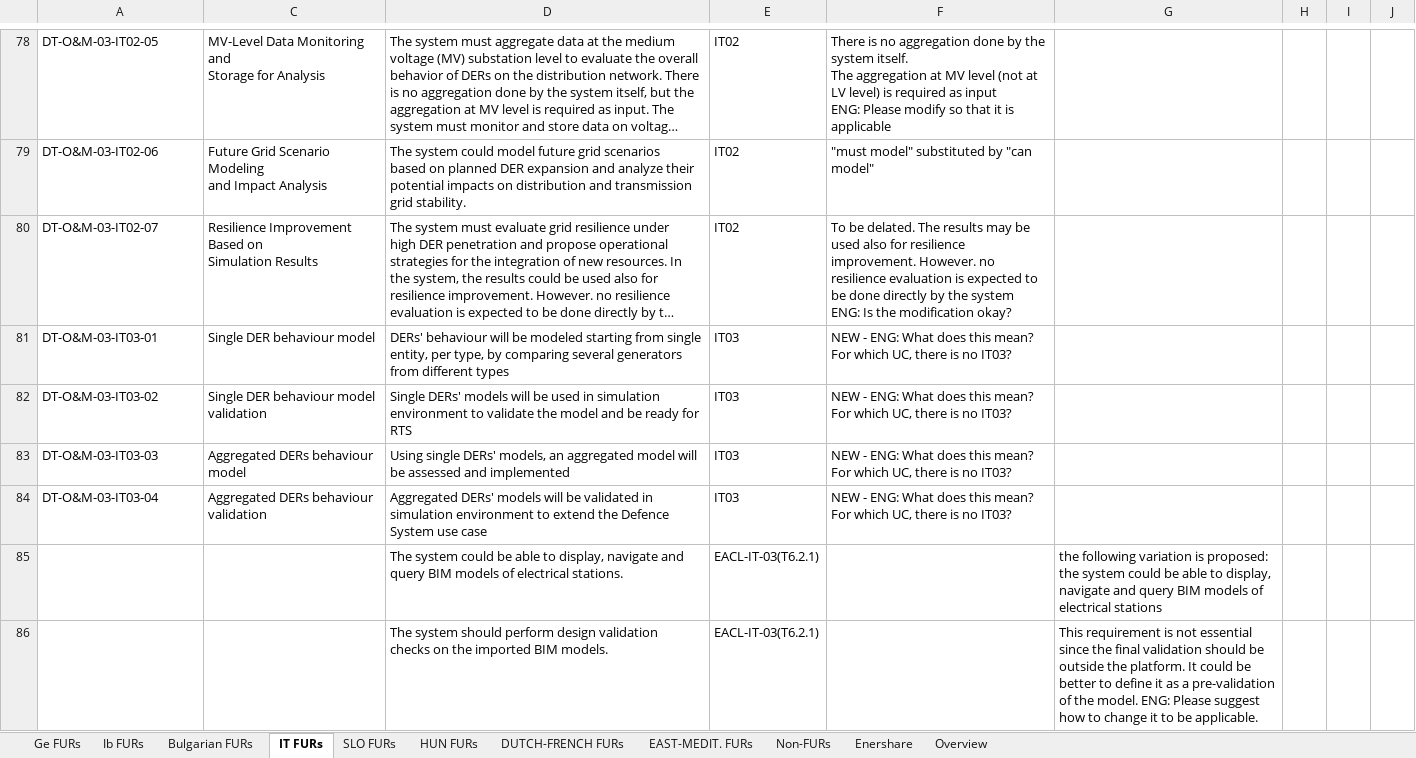
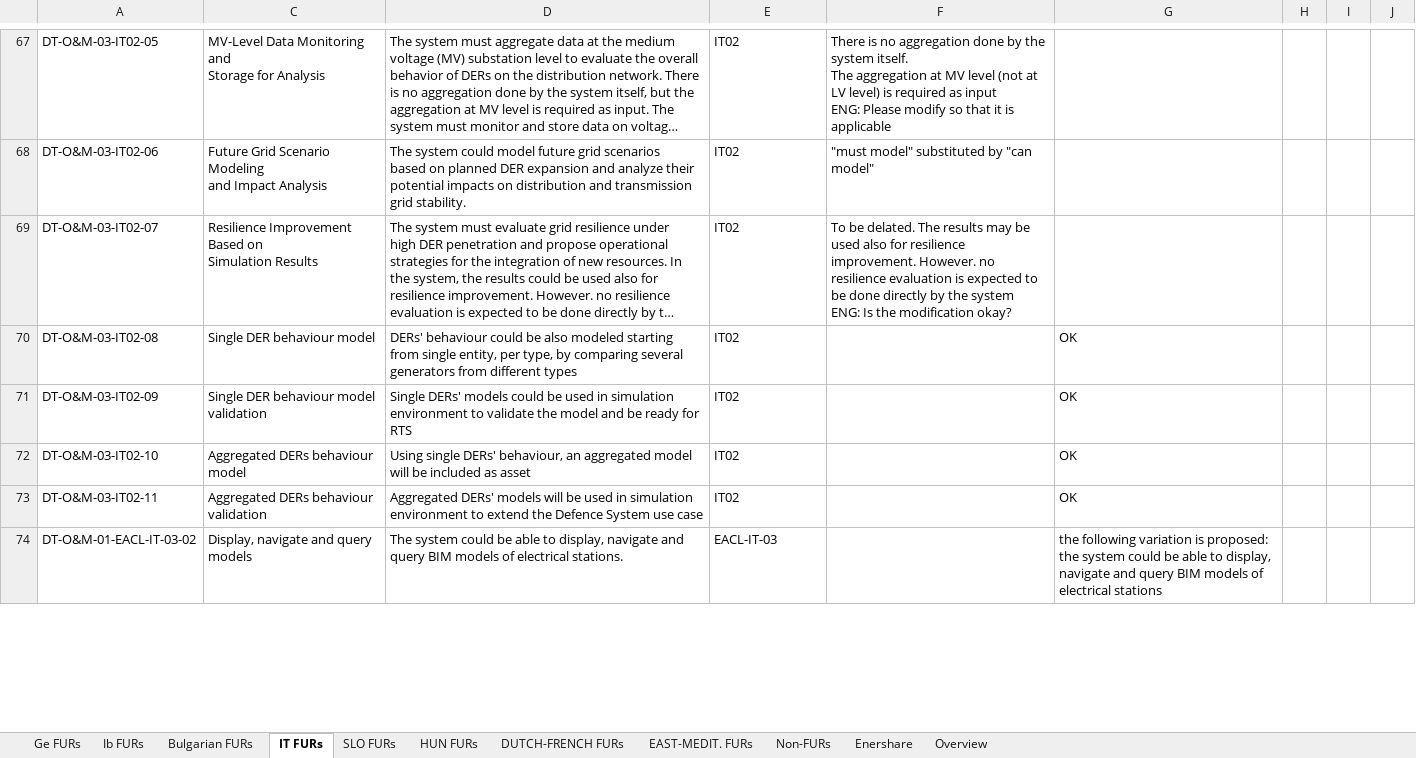
Before and after one commit to TwinEU-Digital-Twin-for-Europe/T3.2_Functional_specifications_of_pan-European_DT_design, an Excel workbook: FURs and Non-FURs.xlsx, sheet IT FURs, drawn as a sheet; only a part is shown, gaps mark what is left out; long unchanged cells end in …; values as stored, in another font and other column widths than the file's, no cell formats; removed rows and columns are numbered as before the commit, all else as after; ↵ is a line break in a cell; the diff covers the shown part only; the diff names each change by its address in the sheet, - before the commit and + after, or states it on an @@ line.

```diff
--- a/FURs and Non-FURs.xlsx (sheet IT FURs)
+++ b/FURs and Non-FURs.xlsx (sheet IT FURs)
-row 81: DT-O&M-03-IT03-01 | Single DER behaviour model | DERs' behaviour will be modeled starting from single entity, per type, by comparing several generators from different types | IT03 | NEW - ENG: What does this mean? For which UC, there is no IT03?
-row 82: DT-O&M-03-IT03-02 | Single DER behaviour model validation | Single DERs' models will be used in simulation environment to validate the model and be ready for RTS | IT03 | NEW - ENG: What does this mean? For which UC, there is no IT03?
-row 83: DT-O&M-03-IT03-03 | Aggregated DERs behaviour model | Using single DERs' models, an aggregated model will be assessed and implemented | IT03 | NEW - ENG: What does this mean? For which UC, there is no IT03?
-row 84: DT-O&M-03-IT03-04 | Aggregated DERs behaviour validation | Aggregated DERs' models will be validated in simulation environment to extend the Defence System use case | IT03 | NEW - ENG: What does this mean? For which UC, there is no IT03?
+row 70: DT-O&M-03-IT02-08 | Single DER behaviour model | DERs' behaviour could be also modeled starting from single entity, per type, by comparing several generators from different types | IT02 |  | OK
+row 71: DT-O&M-03-IT02-09 | Single DER behaviour model validation | Single DERs' models could be used in simulation environment to validate the model and be ready for RTS | IT02 |  | OK
+row 72: DT-O&M-03-IT02-10 | Aggregated DERs behaviour model | Using single DERs' behaviour, an aggregated model will be included as asset | IT02 |  | OK
+row 73: DT-O&M-03-IT02-11 | Aggregated DERs behaviour validation | Aggregated DERs' models will be used in simulation environment to extend the Defence System use case | IT02 |  | OK
-A74: (empty)
+A74: DT-O&M-01-EACL-IT-03-02
-C74: (empty)
+C74: Display, navigate and query models
-E74: EACL-IT-03(T6.2.1)
+E74: EACL-IT-03
-row 86:  |  | The system should perform design validation ↵ checks on the imported BIM models. | EACL-IT-03(T6.2.1) |  | This requirement is not essential since the final validation should be outside the platform. It could be better to define it as a pre-validation of the model. ENG: Please suggest how to change it to be applicable.
```
Also changed, not shown: 2 added rows, 17 removed rows, 43 edited cells and merged cells elsewhere in this sheet, sheet Ib FURs, sheet SLO FURs, sheet Overview, cell formats, DEMO_Radar.xlsx, 1 other file.
